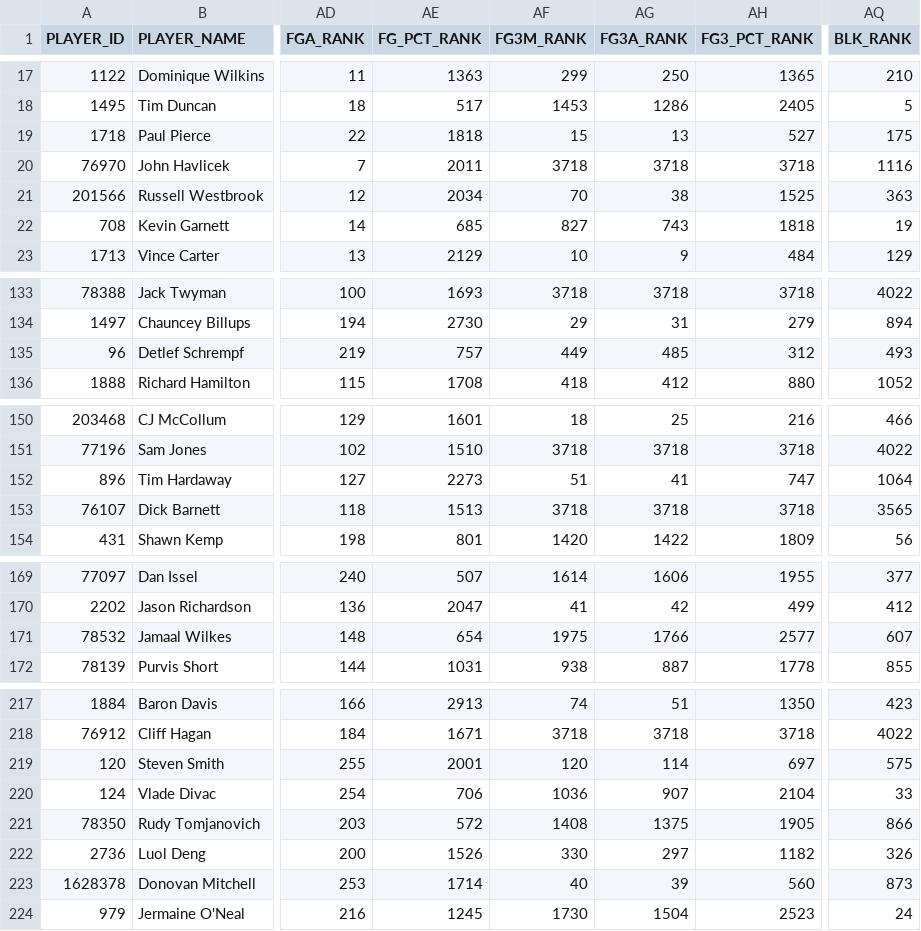
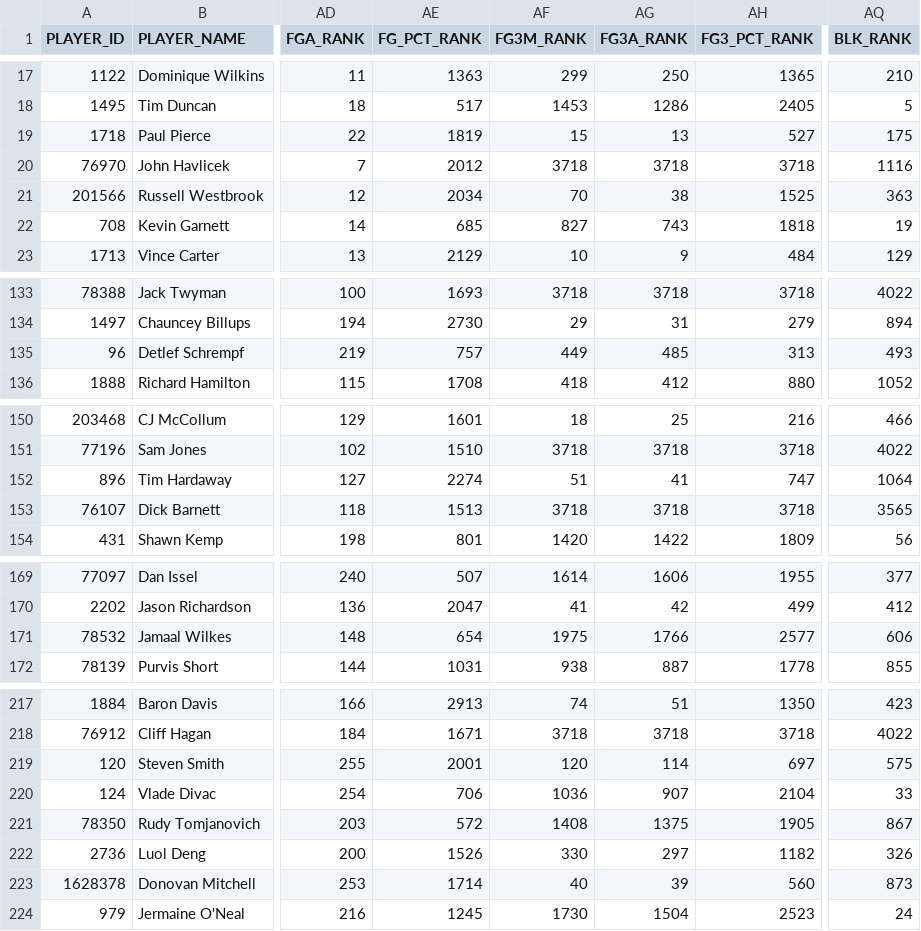
Before and after one commit to maxbox360/nba_score_twitter_bot, a CSV file: nba/new_nba_scoring_data.csv, drawn as a sheet; only a part is shown, gaps mark what is left out; the diff covers the shown part only; the diff names each change by its address in the sheet, - before the commit and + after, or states it on an @@ line.

```diff
--- a/nba/new_nba_scoring_data.csv
+++ b/nba/new_nba_scoring_data.csv
-AE19 (FG_PCT_RANK): 1818
+AE19 (FG_PCT_RANK): 1819
-AE20 (FG_PCT_RANK): 2011
+AE20 (FG_PCT_RANK): 2012
-AH135 (FG3_PCT_RANK): 312
+AH135 (FG3_PCT_RANK): 313
-AE152 (FG_PCT_RANK): 2273
+AE152 (FG_PCT_RANK): 2274
-AQ171 (BLK_RANK): 607
+AQ171 (BLK_RANK): 606
-AQ221 (BLK_RANK): 866
+AQ221 (BLK_RANK): 867
```
Also changed, not shown: 1 edited cell elsewhere in this file, nba/old_nba_scoring_data.csv.
